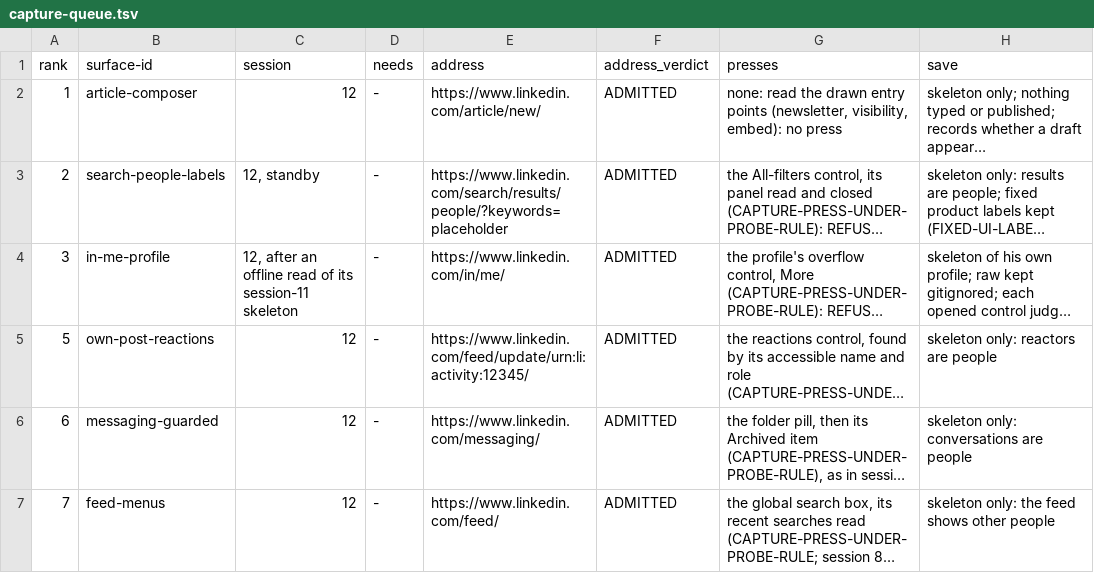
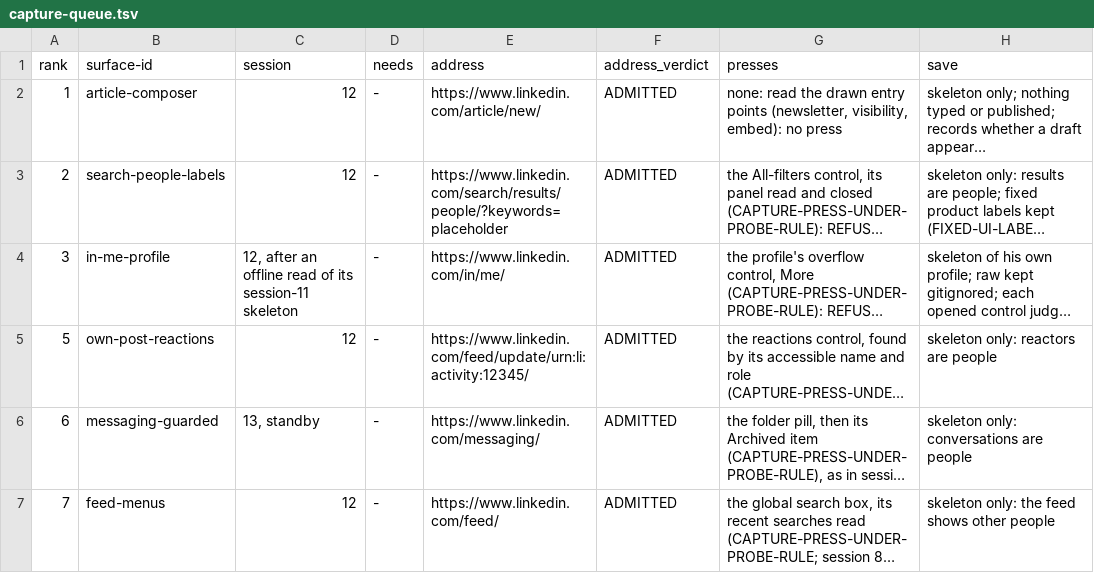
Before and after one commit to Sundeepg98/linkedin-mcp, a TSV file: _audit/_census/capture-queue.tsv, drawn as a sheet; only a part is shown; long unchanged cells end in …; the diff covers the shown part only; the diff names each change by its address in the sheet, - before the commit and + after, or states it on an @@ line.

Commit message:
plan: live session 12, round 2 -- the orchestrator's answers applied; 37 loads, 5 searches, 113 rows
The orchestrator answered round 1's five calls and the open budget
question. Applied here:
- the people search with labels takes the fifth search slot (8 rows);
  the messaging line, its inbox search and archived-row capture behind
  one receipt guard, moves whole to session 13's standby, so session 12
  needs no inbox read;
- the newsletter line's plan cell now says the lane picks one of his own
  subscriptions, published by LinkedIn or an organisation, never a person;
- msg-thread-footer's session cell reads L2, once he names it;
- the runner hand-off names PEOPLE-GATE v2 as scripts/people_gate.py
  (lane infra26) and the exact lines in load(); the navigation ceiling is
  per MCP tool call, so the runner's own loads are not counted;
- BUDGET-ONE-ACCOUNT-40: one budget of 40 page loads per 12 hours for his
  account, shared with the job pipeline. The runner records every load in
  the pipeline's pinned ledger before making it, through the skill's
  public contract, and a READY check at GO shrinks the plan from the
  bottom when fewer than 40 loads are free. Dropped from what needs him.

Totals: 37 planned loads (2 conditional) and 3 in reserve, 5 searches
(1 conditional), 113 distinct GAP rows on the planned lines, 15
settings-queue riders, and a standby of 10 lines.

Census: seven keyed capture-queue cells (six session cells, one plan
cell), each old value asserted; no state moved. Derived views
regenerated.

```diff
--- a/_audit/_census/capture-queue.tsv
+++ b/_audit/_census/capture-queue.tsv
-C3 (session): 12, standby
+C3 (session): 12
-C6 (session): 12
+C6 (session): 13, standby
```
Also changed, not shown: 5 edited cells elsewhere in this file, _audit/_census/blocker-map.tsv, 2 other files.
